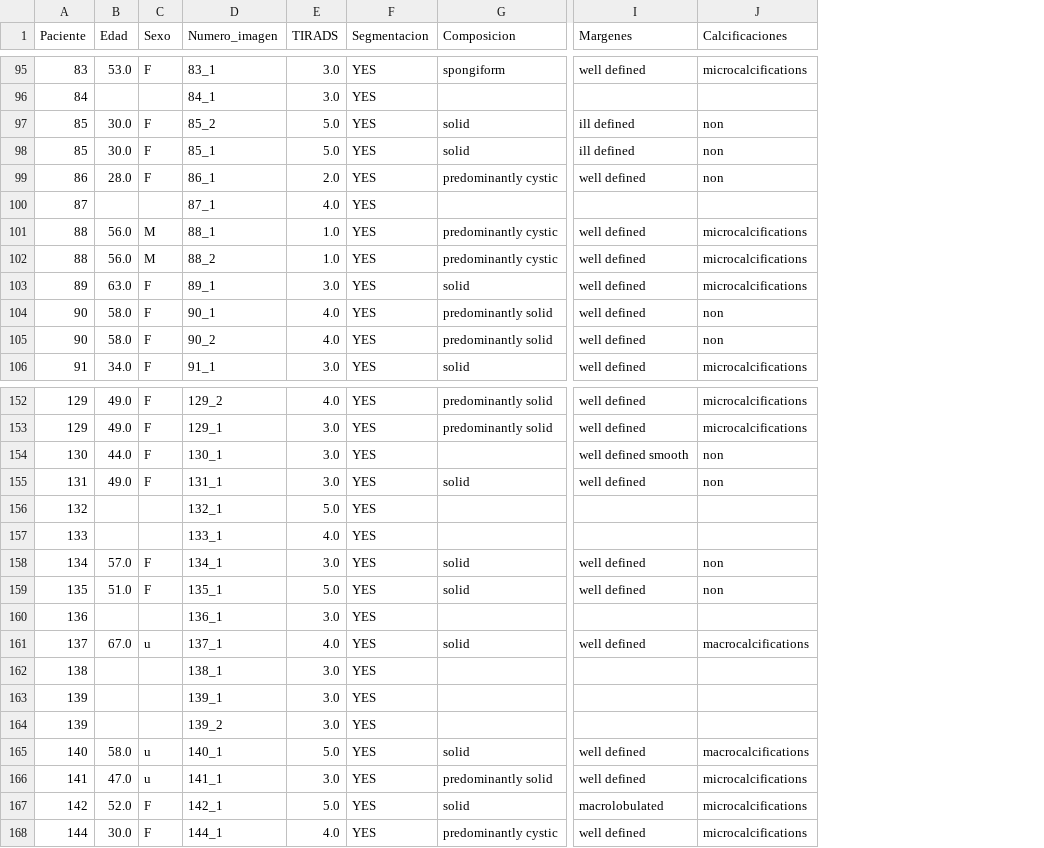
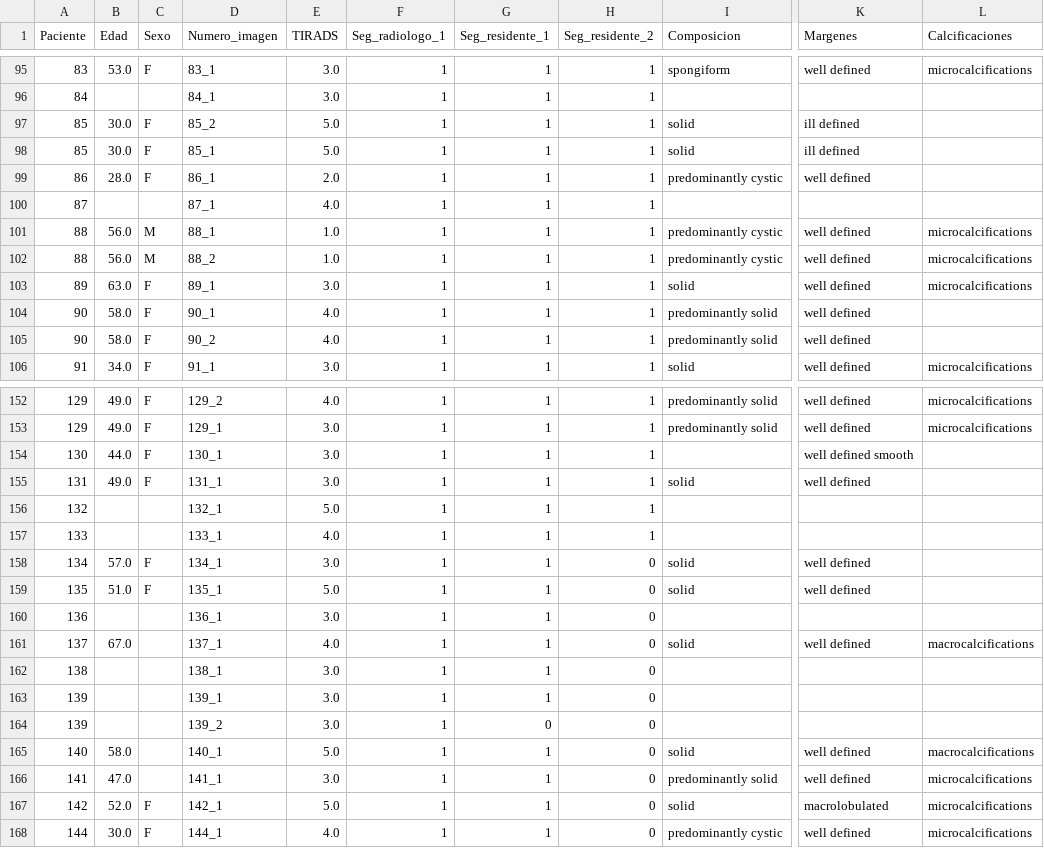
Before and after one commit to Dezarti/nodulos_tiroideos, a CSV file: df_actualizado.csv, drawn as a sheet; only a part is shown, gaps mark what is left out; removed rows and columns are numbered as before the commit, all else as after; the diff covers the shown part only; the diff names each change by its address in the sheet, - before the commit and + after, or states it on an @@ line.

```diff
--- a/df_actualizado.csv
+++ b/df_actualizado.csv
-column F (Segmentacion), rows 95-106: all YES; rows 152-168: all YES
+column F (Seg_radiologo_1), rows 95-106: all 1; rows 152-168: all 1
+column G (Seg_residente_1), rows 95-106: all 1; rows 152-168: 1 | 1 | 1 | 1 | 1 | 1 | 1 | 1 | 1 | 1 | 1 | 1 | 0 | 1 | 1 | 1 | 1
+column H (Seg_residente_2), rows 95-106: all 1; rows 152-168: 1 | 1 | 1 | 1 | 1 | 1 | 0 | 0 | 0 | 0 | 0 | 0 | 0 | 0 | 0 | 0 | 0
-L97:L99 (Calcificaciones): non
+L97:L99 (Calcificaciones): (empty)
-L104:L105 (Calcificaciones): non
+L104:L105 (Calcificaciones): (empty)
-L154:L155 (Calcificaciones): non
+L154:L155 (Calcificaciones): (empty)
-L158:L159 (Calcificaciones): non
+L158:L159 (Calcificaciones): (empty)
-C161 (Sexo): u
+C161 (Sexo): (empty)
-C165:C166 (Sexo): u
+C165:C166 (Sexo): (empty)
```
Also changed, not shown: 29 edited cells elsewhere in this file, 1 other file.
